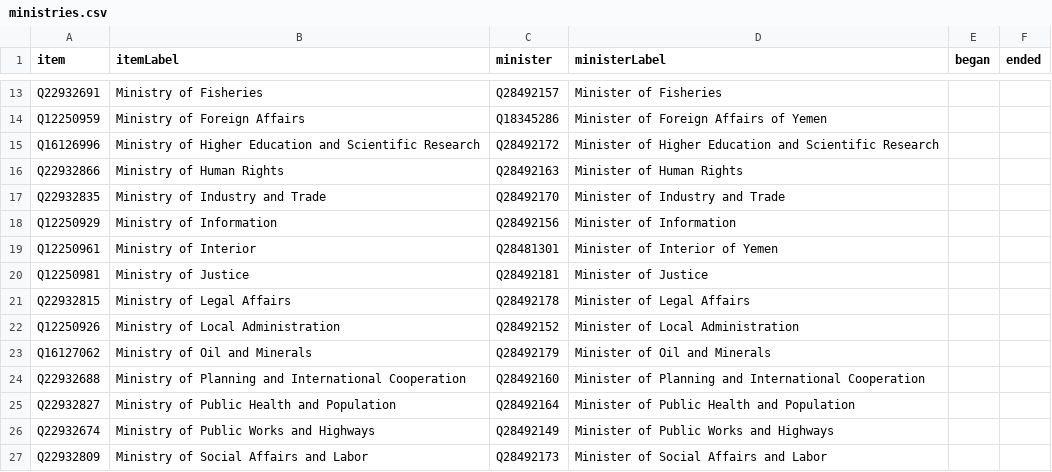
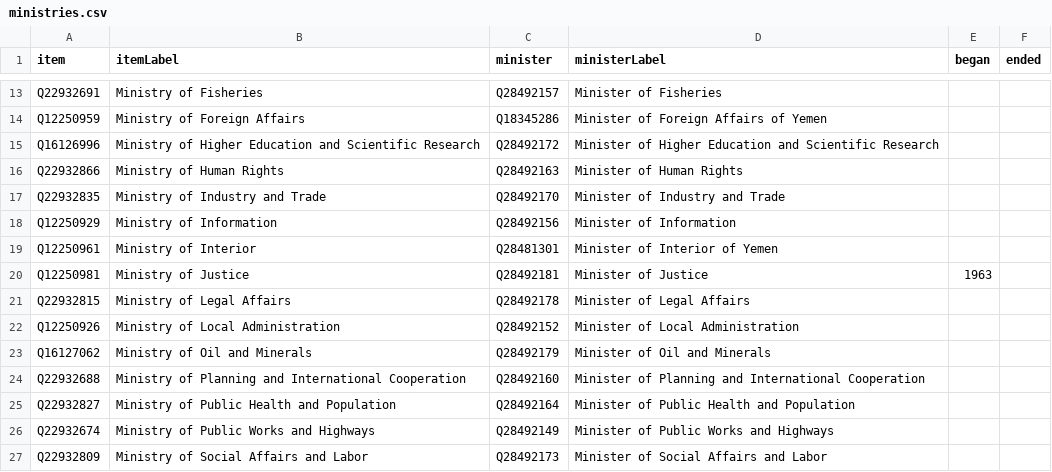
Before and after one commit to every-politician-scrapers/yemen, a CSV file: wikidata/results/ministries.csv, drawn as a sheet; only a part is shown, gaps mark what is left out.

Commit message:
Run SPARQL queries

```diff
--- a/wikidata/results/ministries.csv
+++ b/wikidata/results/ministries.csv
@@ -19,3 +19,3 @@ Q12250929,Ministry of Information,Q28492156,Minister of Information,,
 Q12250961,Ministry of Interior,Q28481301,Minister of Interior of Yemen,,
-Q12250981,Ministry of Justice,Q28492181,Minister of Justice,,
+Q12250981,Ministry of Justice,Q28492181,Minister of Justice,1963,
 Q22932815,Ministry of Legal Affairs,Q28492178,Minister of Legal Affairs,,
```
